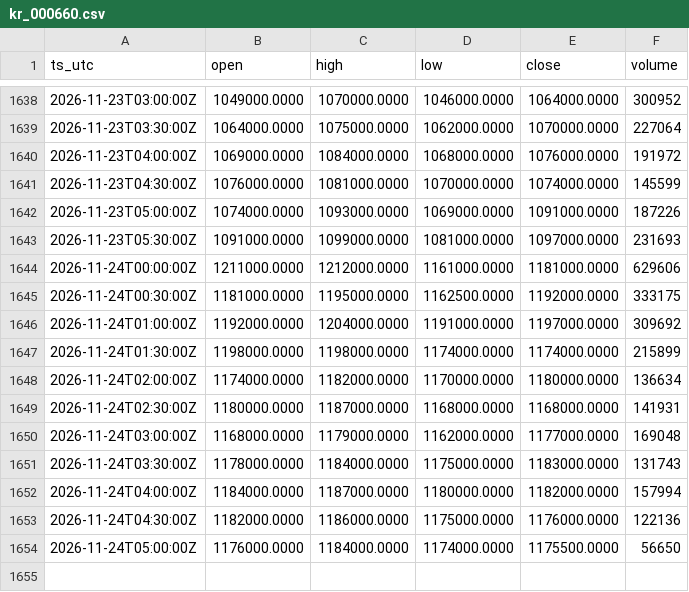
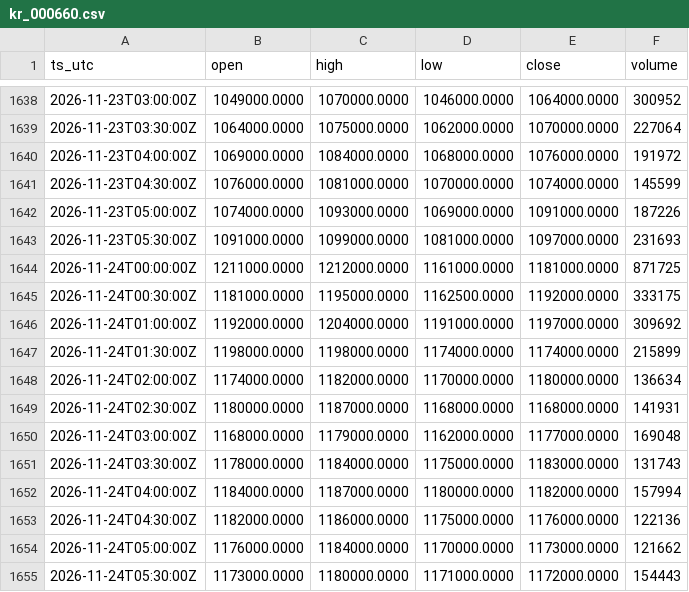
Before and after one commit to OntologyForCapital/skhynix-adr-parity, a CSV file: data/kr_000660.csv, drawn as a sheet; only a part is shown, gaps mark what is left out.

```diff
--- a/data/kr_000660.csv
+++ b/data/kr_000660.csv
@@ -1643,3 +1643,3 @@ ts_utc,open,high,low,close,volume
 2026-11-23T05:30:00Z,1091000.0000,1099000.0000,1081000.0000,1097000.0000,231693
-2026-11-24T00:00:00Z,1211000.0000,1212000.0000,1161000.0000,1181000.0000,629606
+2026-11-24T00:00:00Z,1211000.0000,1212000.0000,1161000.0000,1181000.0000,871725
 2026-11-24T00:30:00Z,1181000.0000,1195000.0000,1162500.0000,1192000.0000,333175
@@ -1653,2 +1653,3 @@ ts_utc,open,high,low,close,volume
 2026-11-24T04:30:00Z,1182000.0000,1186000.0000,1175000.0000,1176000.0000,122136
-2026-11-24T05:00:00Z,1176000.0000,1184000.0000,1174000.0000,1175500.0000,56650
+2026-11-24T05:00:00Z,1176000.0000,1184000.0000,1170000.0000,1173000.0000,121662
+2026-11-24T05:30:00Z,1173000.0000,1180000.0000,1171000.0000,1172000.0000,154443
```
Also changed, not shown: data/fx_usdkrw.csv, data/us_skhy.csv.
